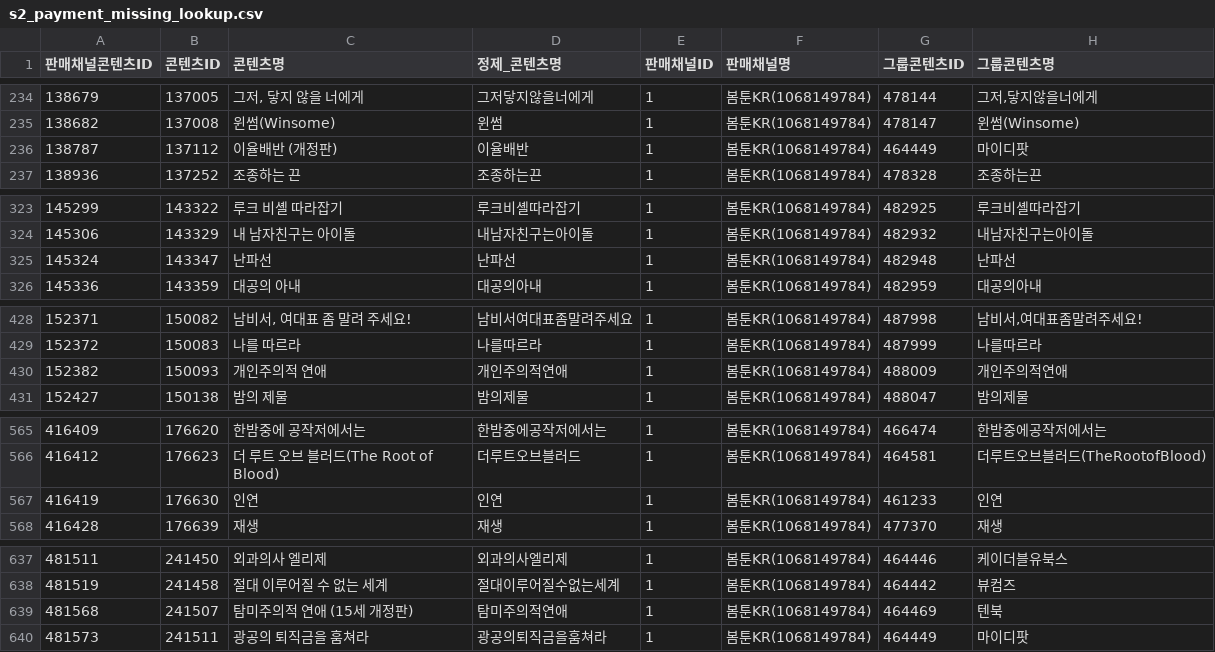
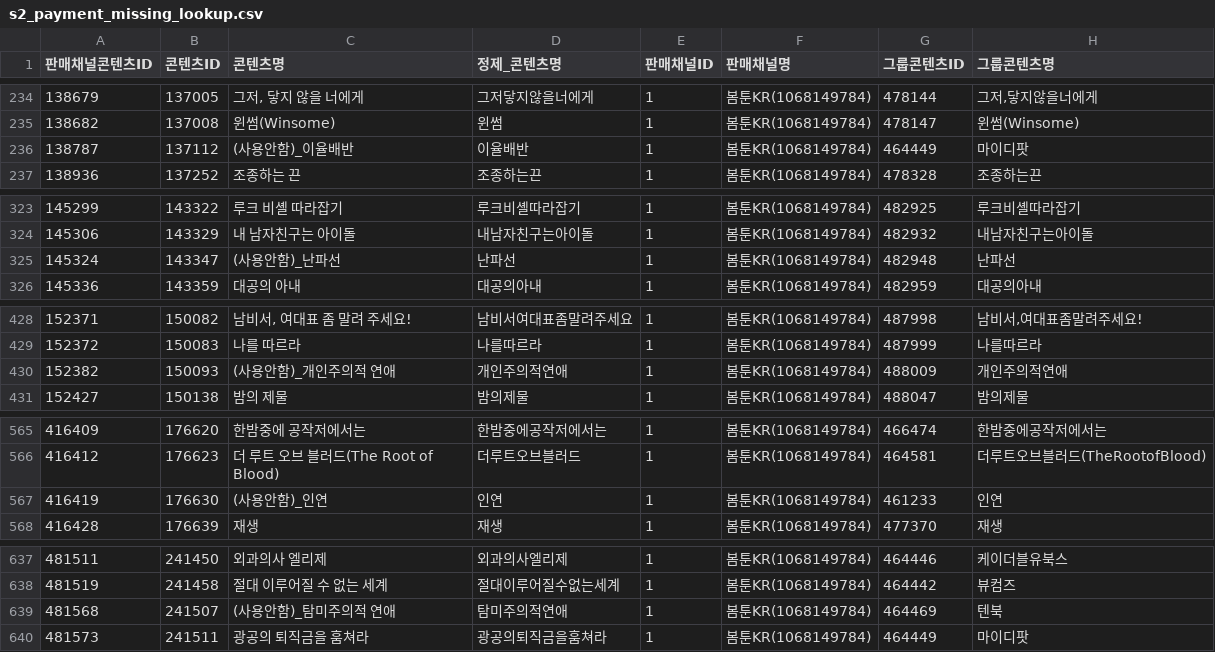
Before and after one commit to gpfl900709-svg/mapping-novel, a CSV file: data/s2_payment_missing_lookup.csv, drawn as a sheet; only a part is shown, gaps mark what is left out; the diff covers the shown part only; the diff names each change by its address in the sheet, - before the commit and + after, or states it on an @@ line.

```diff
--- a/data/s2_payment_missing_lookup.csv
+++ b/data/s2_payment_missing_lookup.csv
-C236 (콘텐츠명): 이율배반 (개정판)
+C236 (콘텐츠명): (사용안함)_이율배반
-C325 (콘텐츠명): 난파선
+C325 (콘텐츠명): (사용안함)_난파선
-C430 (콘텐츠명): 개인주의적 연애
+C430 (콘텐츠명): (사용안함)_개인주의적 연애
-C567 (콘텐츠명): 인연
+C567 (콘텐츠명): (사용안함)_인연
-C639 (콘텐츠명): 탐미주의적 연애 (15세 개정판)
+C639 (콘텐츠명): (사용안함)_탐미주의적 연애
```
Also changed, not shown: 9 edited cells elsewhere in this file, data/s2_billing_settlement_lookup.csv, 14 other files.
